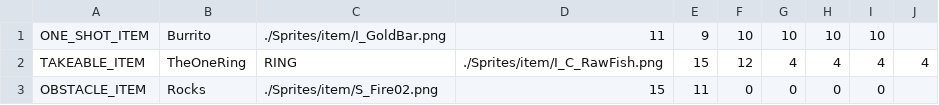
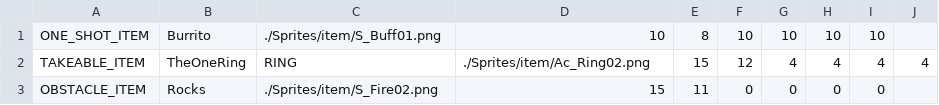
Before and after one commit to jeanralphaviles/COP4331-PirateGame, a CSV file: Levels/Items1.csv, drawn as a sheet.

Commit message:
Nicer pictures for the items on the map
Title says it all

```diff
--- a/Levels/Items1.csv
+++ b/Levels/Items1.csv
@@ -1,3 +1,3 @@
-ONE_SHOT_ITEM,Burrito,./Sprites/item/I_GoldBar.png,11,9,10,10,10,10,
-TAKEABLE_ITEM,TheOneRing,RING,./Sprites/item/I_C_RawFish.png,15,12,4,4,4,4
+ONE_SHOT_ITEM,Burrito,./Sprites/item/S_Buff01.png,10,8,10,10,10,10,
+TAKEABLE_ITEM,TheOneRing,RING,./Sprites/item/Ac_Ring02.png,15,12,4,4,4,4
 OBSTACLE_ITEM,Rocks,./Sprites/item/S_Fire02.png,15,11,0,0,0,0,
```
